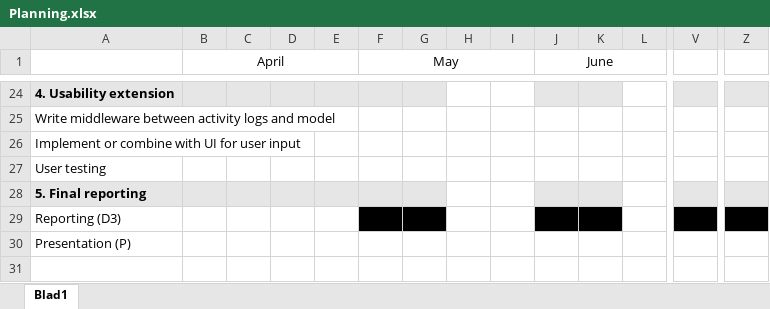
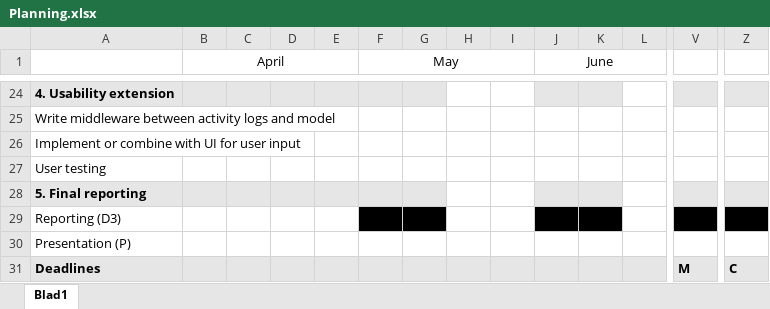
Before and after one commit to RomanovX/Thesis, an Excel workbook: Planning.xlsx, sheet Blad1, drawn as a sheet; only a part is shown, gaps mark what is left out; values as stored, in another font and other column widths than the file's, no borders; rows hold the shown columns only; the diff names each change by its address in the sheet, - before the commit and + after, or states it on an @@ line.

Commit message:
Small change

```diff
--- a/Planning.xlsx (sheet Blad1)
+++ b/Planning.xlsx (sheet Blad1)
+row 31: Deadlines |  |  |  |  |  |  |  |  |  |  |  | M | C
```
